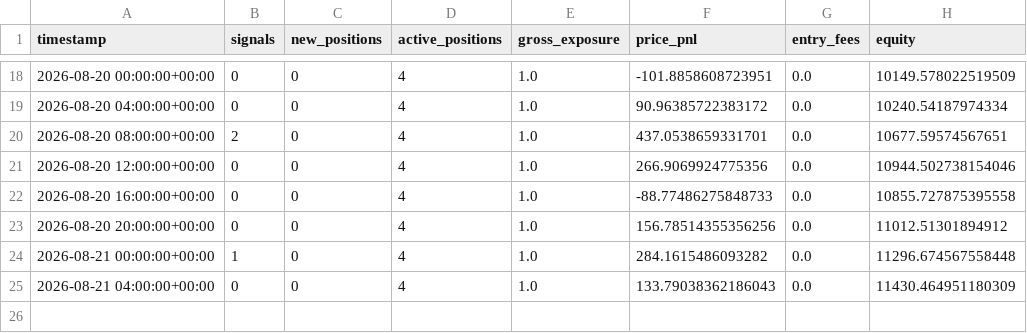
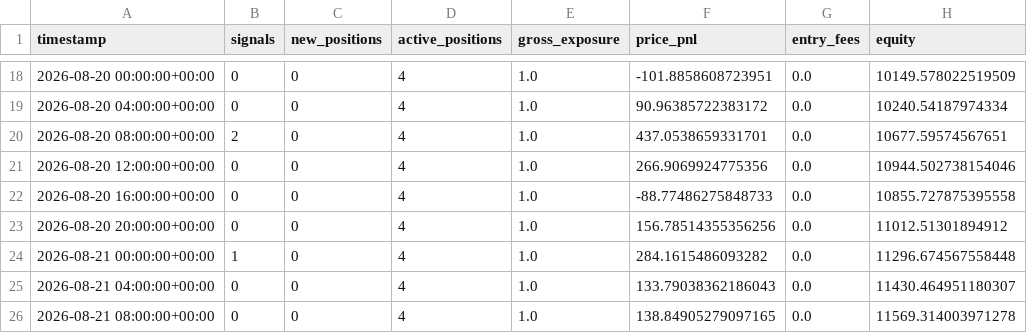
Before and after one commit to Nallge/crypto-strategy-dashboard, a CSV file: v3_live_paper_history.csv, drawn as a sheet; only a part is shown, gaps mark what is left out.

```diff
--- a/v3_live_paper_history.csv
+++ b/v3_live_paper_history.csv
@@ -24,2 +24,3 @@ timestamp,signals,new_positions,active_positions,gross_exposure,price_pnl,entry_
 2026-08-21 00:00:00+00:00,1,0,4,1.0,284.1615486093282,0.0,11296.674567558448
-2026-08-21 04:00:00+00:00,0,0,4,1.0,133.79038362186043,0.0,11430.464951180309
+2026-08-21 04:00:00+00:00,0,0,4,1.0,133.79038362186043,0.0,11430.464951180307
+2026-08-21 08:00:00+00:00,0,0,4,1.0,138.84905279097165,0.0,11569.314003971278
```
Also changed, not shown: bull_low_vol_paper_log.csv, v2_live_paper_history.csv.
